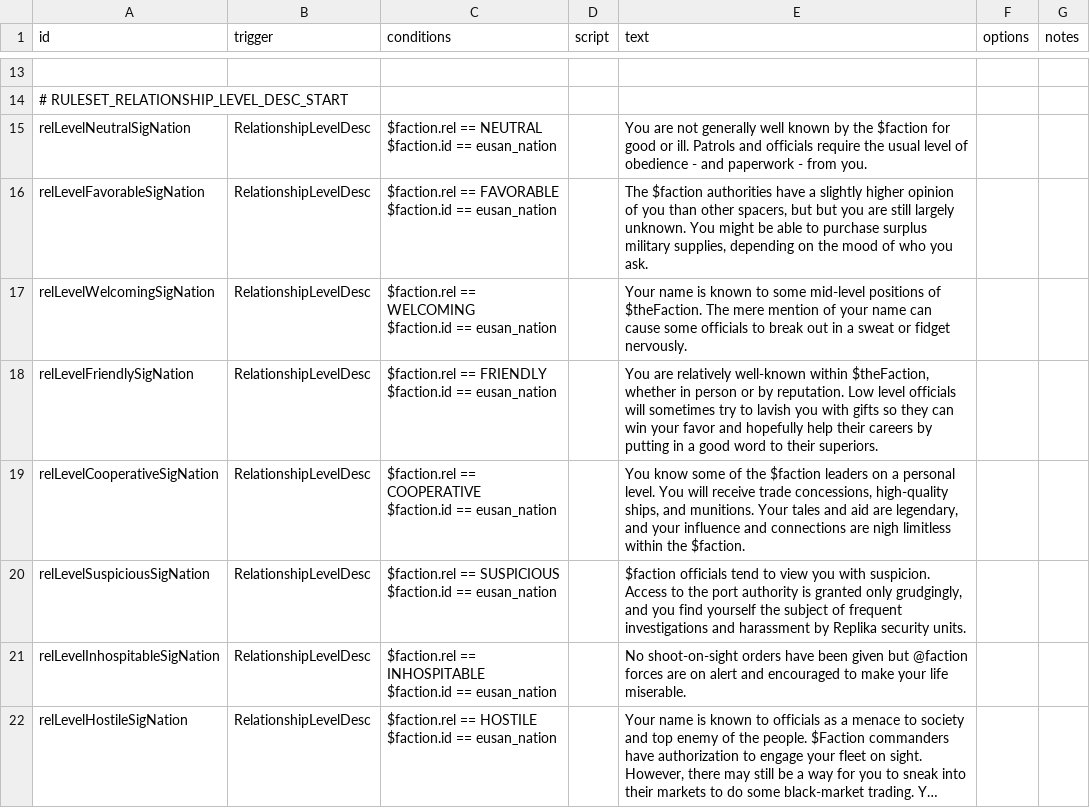
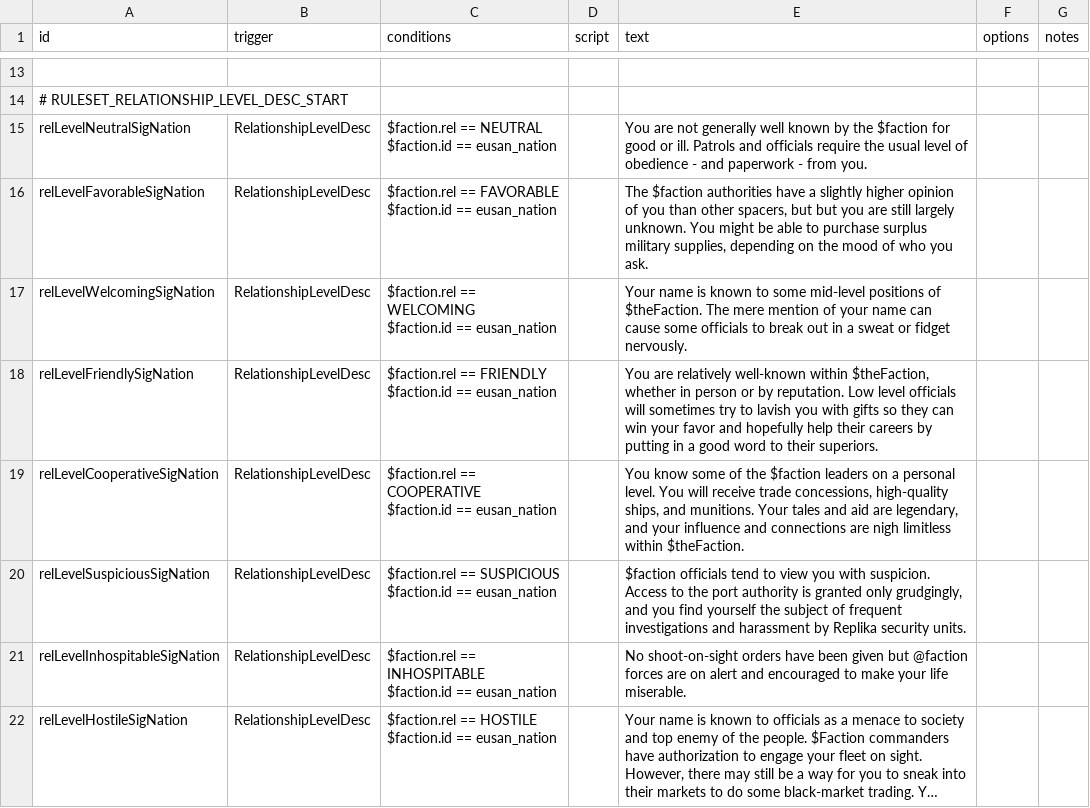
Before and after one commit to naslee2/SignalisMod, a CSV file: data/campaign/rules.csv, drawn as a sheet; only a part is shown, gaps mark what is left out; long unchanged cells end in …; the diff covers the shown part only.

```diff
--- a/data/campaign/rules.csv
+++ b/data/campaign/rules.csv
@@ -29,4 +29,4 @@ relLevelFriendlySigNation,RelationshipLevelDesc,"$faction.rel == FRIENDLY
 $faction.id == eusan_nation",,"You are relatively well-known within $theFaction, whether in person or by reputation. Low level officials will sometimes try to lavish you with gifts so they can win your favor and hopefully help their careers by putting in a good word to their superiors.",,
-relLevelCooperativeSigNation,RelationshipLevelDesc,"$faction.rel == COOPERATIVE
-$faction.id == eusan_nation",,"You know some of the $faction leaders on a personal level. You will receive trade concessions, high-quality ships, and munitions. Your tales and aid are legendary, and your influence and connections are nigh limitless within the $faction.",,
+relLevelCooperativeSigNation,RelationshipLevelDesc,"$faction.rel == COOPERATIVE
+$faction.id == eusan_nation",,"You know some of the $faction leaders on a personal level. You will receive trade concessions, high-quality ships, and munitions. Your tales and aid are legendary, and your influence and connections are nigh limitless within $theFaction.",,
 relLevelSuspiciousSigNation,RelationshipLevelDesc,"$faction.rel == SUSPICIOUS
```
Also changed, not shown: 24 added rows, 1 removed row and 2 edited cells elsewhere in this file.
